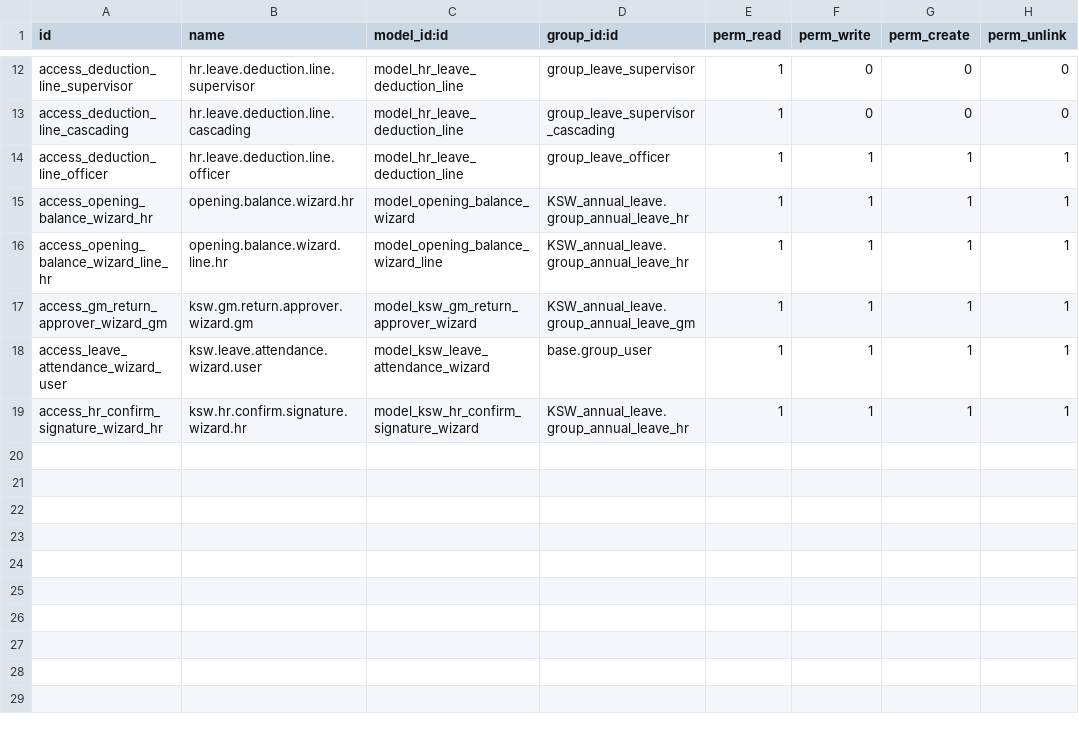
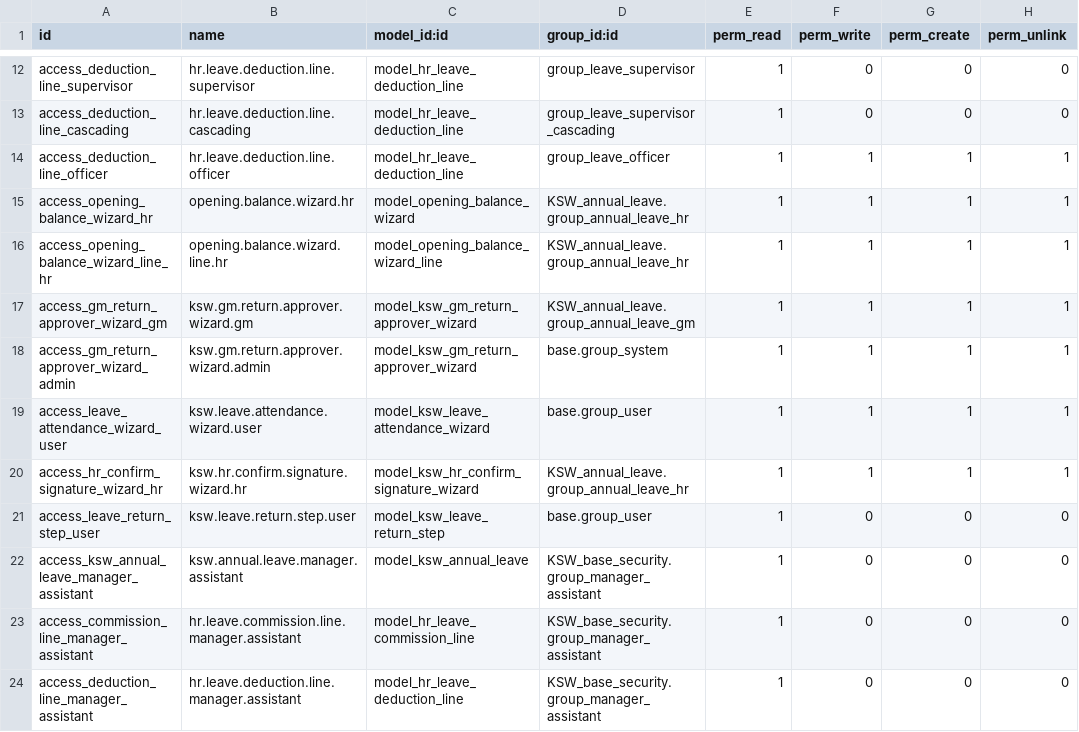
Before and after one commit to mohammedJ-Sadiq/KSW, a CSV file: custom_addons/KSW/KSW_annual_leave/security/ir.model.access.csv, drawn as a sheet; only a part is shown, gaps mark what is left out.

Commit message:
feat: Implement Manager Assistant delegation feature
- Added a new model to manage the delegation of assistant roles to managers, allowing designated users to prepare requests for their direct reports without granting approval authority.
- Introduced UI elements in the user form to manage assistant assignments and display relevant delegation information.
- Created tests to validate the functionality of the Manager Assistant delegation, ensuring correct behavior in various scenarios, including self-delegation prevention and access rights checks.
- Implemented logic to handle loan requests specifically for delegated assistants, ensuring they can only manage loans for their assigned reports.
- Added functionality to lock leave requests associated with confirmed payslips, preventing reversals that could lead to payroll discrepancies.

```diff
--- a/custom_addons/KSW/KSW_annual_leave/security/ir.model.access.csv
+++ b/custom_addons/KSW/KSW_annual_leave/security/ir.model.access.csv
@@ -17,3 +17,8 @@ access_opening_balance_wizard_line_hr,opening.balance.wizard.line.hr,model_openi
 access_gm_return_approver_wizard_gm,ksw.gm.return.approver.wizard.gm,model_ksw_gm_return_approver_wizard,KSW_annual_leave.group_annual_leave_gm,1,1,1,1
+access_gm_return_approver_wizard_admin,ksw.gm.return.approver.wizard.admin,model_ksw_gm_return_approver_wizard,base.group_system,1,1,1,1
 access_leave_attendance_wizard_user,ksw.leave.attendance.wizard.user,model_ksw_leave_attendance_wizard,base.group_user,1,1,1,1
 access_hr_confirm_signature_wizard_hr,ksw.hr.confirm.signature.wizard.hr,model_ksw_hr_confirm_signature_wizard,KSW_annual_leave.group_annual_leave_hr,1,1,1,1
+access_leave_return_step_user,ksw.leave.return.step.user,model_ksw_leave_return_step,base.group_user,1,0,0,0
+access_ksw_annual_leave_manager_assistant,ksw.annual.leave.manager.assistant,model_ksw_annual_leave,KSW_base_security.group_manager_assistant,1,0,0,0
+access_commission_line_manager_assistant,hr.leave.commission.line.manager.assistant,model_hr_leave_commission_line,KSW_base_security.group_manager_assistant,1,0,0,0
+access_deduction_line_manager_assistant,hr.leave.deduction.line.manager.assistant,model_hr_leave_deduction_line,KSW_base_security.group_manager_assistant,1,0,0,0
```
Also changed, not shown: custom_addons/KSW/KSW_deduction/security/ir.model.access.csv, 38 other files.
